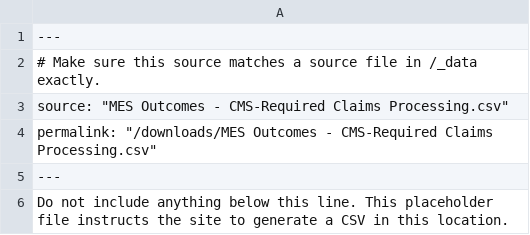
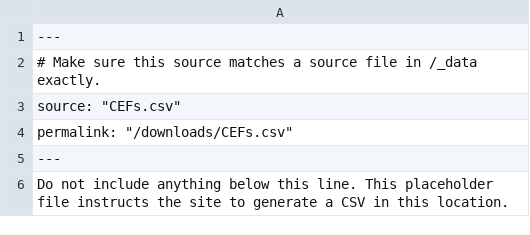
Before and after one commit to CMSgov/CMCS-DSG-DSS-Certification-Staging, a CSV file: Conditions for Enhanced Funding/output-csv-cms.csv, drawn as a sheet.

Commit message:
Update output-csv-cms.csv

```diff
--- a/Conditions for Enhanced Funding/output-csv-cms.csv
+++ b/Conditions for Enhanced Funding/output-csv-cms.csv
@@ -2,4 +2,4 @@
 # Make sure this source matches a source file in /_data exactly.
-source: "MES Outcomes - CMS-Required Claims Processing.csv"
-permalink: "/downloads/MES Outcomes - CMS-Required Claims Processing.csv"
+source: "CEFs.csv"
+permalink: "/downloads/CEFs.csv"
 ---
```
